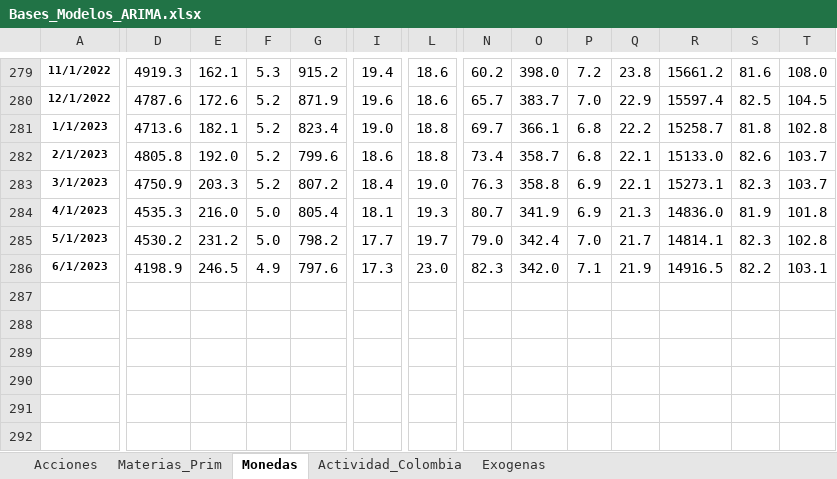
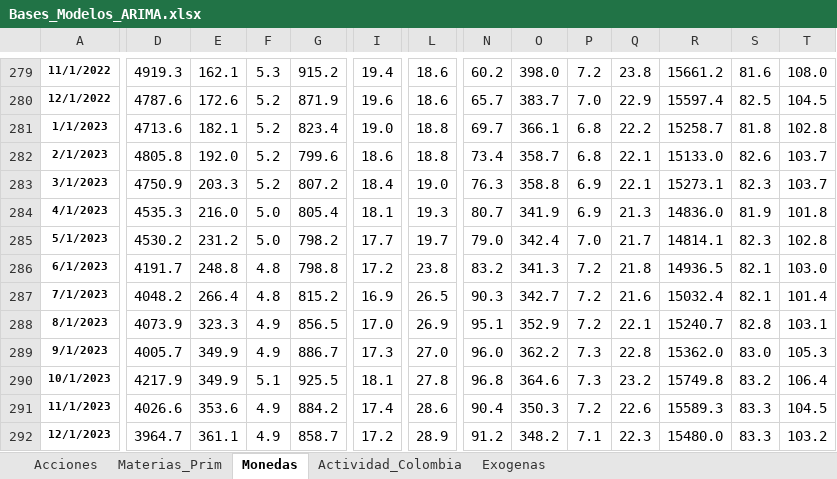
Before and after one commit to Argo-Econ/Modelos_ARIMAX, an Excel workbook: Datos_ent/Bases_Modelos_ARIMA.xlsx, sheet Monedas, drawn as a sheet; only a part is shown, gaps mark what is left out; values as stored, in another font and other column widths than the file's, no borders; rows hold the shown columns only; the diff covers the shown part only; the diff names each change by its address in the sheet, - before the commit and + after, or states it on an @@ line.

```diff
--- a/Datos_ent/Bases_Modelos_ARIMA.xlsx (sheet Monedas)
+++ b/Datos_ent/Bases_Modelos_ARIMA.xlsx (sheet Monedas)
-D286: 4198.9
+D286: 4191.7
-E286: 246.5
+E286: 248.8
-F286: 4.9
+F286: 4.8
-G286: 797.6
+G286: 798.8
-I286: 17.3
+I286: 17.2
-L286: 23.0
+L286: 23.8
-N286: 82.3
+N286: 83.2
-O286: 342.0
+O286: 341.3
-P286: 7.1
+P286: 7.2
-Q286: 21.9
+Q286: 21.8
-R286: 14916.5
+R286: 14936.5
-S286: 82.2
+S286: 82.1
-T286: 103.1
+T286: 103.0
+row 287: 7/1/2023 | 4048.2 | 266.4 | 4.8 | 815.2 | 16.9 | 26.5 | 90.3 | 342.7 | 7.2 | 21.6 | 15032.4 | 82.1 | 101.4
+row 288: 8/1/2023 | 4073.9 | 323.3 | 4.9 | 856.5 | 17.0 | 26.9 | 95.1 | 352.9 | 7.2 | 22.1 | 15240.7 | 82.8 | 103.1
+row 289: 9/1/2023 | 4005.7 | 349.9 | 4.9 | 886.7 | 17.3 | 27.0 | 96.0 | 362.2 | 7.3 | 22.8 | 15362.0 | 83.0 | 105.3
+row 290: 10/1/2023 | 4217.9 | 349.9 | 5.1 | 925.5 | 18.1 | 27.8 | 96.8 | 364.6 | 7.3 | 23.2 | 15749.8 | 83.2 | 106.4
+row 291: 11/1/2023 | 4026.6 | 353.6 | 4.9 | 884.2 | 17.4 | 28.6 | 90.4 | 350.3 | 7.2 | 22.6 | 15589.3 | 83.3 | 104.5
+row 292: 12/1/2023 | 3964.7 | 361.1 | 4.9 | 858.7 | 17.2 | 28.9 | 91.2 | 348.2 | 7.1 | 22.3 | 15480.0 | 83.3 | 103.2
```
Also changed, not shown: 3 edited cells elsewhere in this sheet, sheet Actividad_Colombia, sheet Acciones, sheet Materias_Prim, sheet Exogenas, formulas that keep their value.
